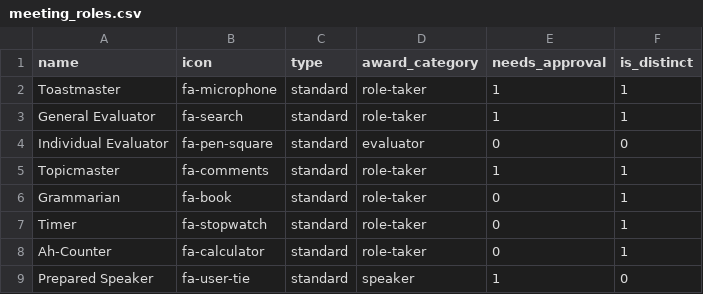
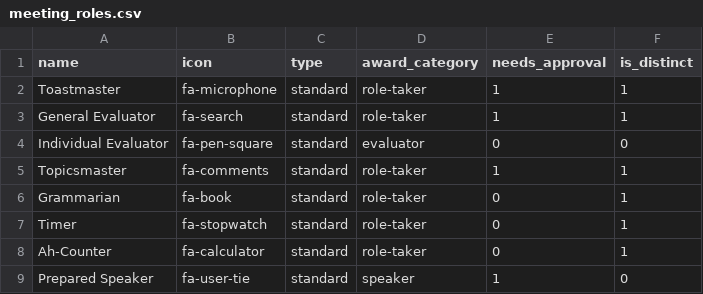
Before and after one commit to innoeduke/vpemaster, a CSV file: app/meeting_roles.csv, drawn as a sheet; only a part is shown.

Commit message:
fix: Correct 'Topicmaster' spelling to 'Topicsmaster' in roles, meeting templates, and database, and add related inspection scripts.

```diff
--- a/app/meeting_roles.csv
+++ b/app/meeting_roles.csv
@@ -4,3 +4,3 @@ General Evaluator,fa-search,standard,role-taker,1,1
 Individual Evaluator,fa-pen-square,standard,evaluator,0,0
-Topicmaster,fa-comments,standard,role-taker,1,1
+Topicsmaster,fa-comments,standard,role-taker,1,1
 Grammarian,fa-book,standard,role-taker,0,1
```
Also changed, not shown: app/static/mtg_templates/club_election.csv, app/static/mtg_templates/debate.csv, 13 other files.
